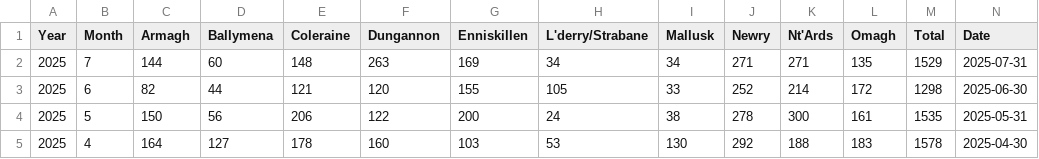
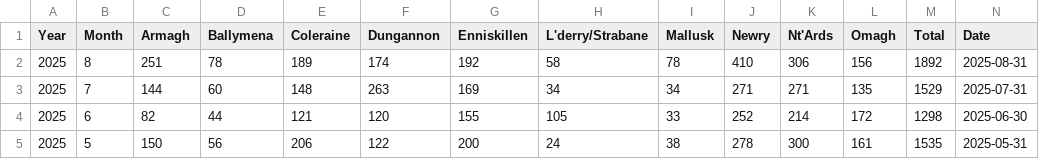
Before and after one commit to codepol/NI-TBstats, a CSV file: data/TB_Animal_SummaryPivot.csv, drawn as a sheet; only a part is shown; the shorter side is filled out with more unchanged rows.

```diff
--- a/data/TB_Animal_SummaryPivot.csv
+++ b/data/TB_Animal_SummaryPivot.csv
@@ -1,2 +1,3 @@
 "Year","Month","Armagh","Ballymena","Coleraine","Dungannon","Enniskillen","L'derry/Strabane","Mallusk","Newry","Nt'Ards","Omagh","Total","Date"
+2025,8,251,78,189,174,192,58,78,410,306,156,1892,2025-08-31
 2025,7,144,60,148,263,169,34,34,271,271,135,1529,2025-07-31
```
Also changed, not shown: data/TB_Animal_SummaryLong.csv, data/TB_ReactorHerds_SummaryAll.csv, 8 other files.
